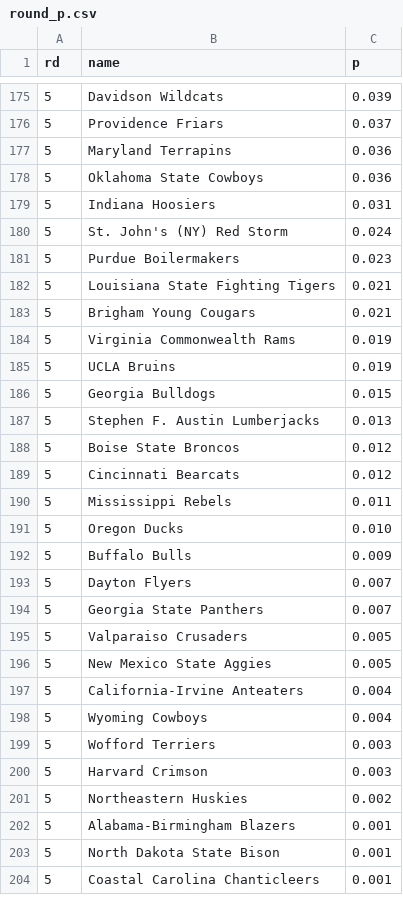
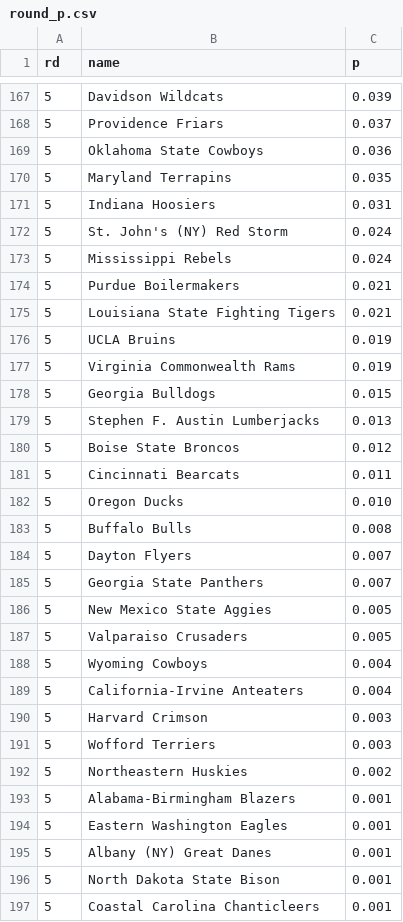
Before and after one commit to octonion/basketball, a CSV file: ncaa_sr/tournament/round_p.csv, drawn as a sheet; only a part is shown, gaps mark what is left out; the diff covers the shown part only.

Commit message:
NCAA tournament update.

```diff
--- a/ncaa_sr/tournament/round_p.csv
+++ b/ncaa_sr/tournament/round_p.csv
@@ -176,11 +168,11 @@ rd,name,p
 5,Providence Friars,0.037
-5,Maryland Terrapins,0.036
 5,Oklahoma State Cowboys,0.036
+5,Maryland Terrapins,0.035
 5,Indiana Hoosiers,0.031
 5,St. John's (NY) Red Storm,0.024
-5,Purdue Boilermakers,0.023
+5,Mississippi Rebels,0.024
+5,Purdue Boilermakers,0.021
 5,Louisiana State Fighting Tigers,0.021
-5,Brigham Young Cougars,0.021
+5,UCLA Bruins,0.019
 5,Virginia Commonwealth Rams,0.019
-5,UCLA Bruins,0.019
 5,Georgia Bulldogs,0.015
@@ -188,16 +180,17 @@ rd,name,p
 5,Boise State Broncos,0.012
-5,Cincinnati Bearcats,0.012
-5,Mississippi Rebels,0.011
+5,Cincinnati Bearcats,0.011
 5,Oregon Ducks,0.010
-5,Buffalo Bulls,0.009
+5,Buffalo Bulls,0.008
 5,Dayton Flyers,0.007
 5,Georgia State Panthers,0.007
+5,New Mexico State Aggies,0.005
 5,Valparaiso Crusaders,0.005
-5,New Mexico State Aggies,0.005
+5,Wyoming Cowboys,0.004
 5,California-Irvine Anteaters,0.004
-5,Wyoming Cowboys,0.004
+5,Harvard Crimson,0.003
 5,Wofford Terriers,0.003
-5,Harvard Crimson,0.003
 5,Northeastern Huskies,0.002
 5,Alabama-Birmingham Blazers,0.001
+5,Eastern Washington Eagles,0.001
+5,Albany (NY) Great Danes,0.001
 5,North Dakota State Bison,0.001
```
Also changed, not shown: 5 added rows, 20 removed rows, 61 moved rows and 34 edited cells elsewhere in this file, ncaa_sr/tournament/champion_p.csv, 3 other files.
